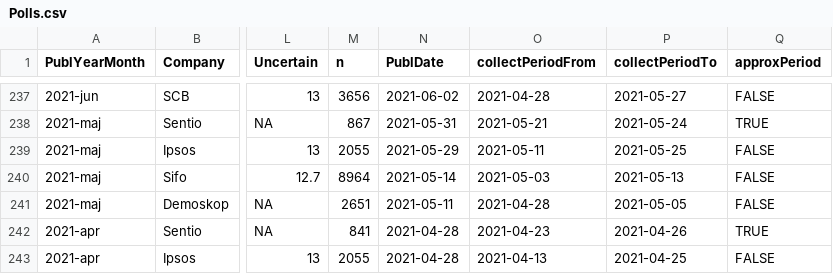
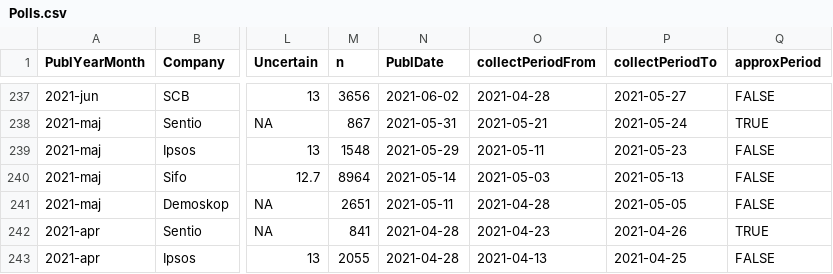
Before and after one commit to MansMeg/SwedishPolls, a CSV file: Data/Polls.csv, drawn as a sheet; only a part is shown, gaps mark what is left out; the diff names each change by its address in the sheet, - before the commit and + after, or states it on an @@ line.

```diff
--- a/Data/Polls.csv
+++ b/Data/Polls.csv
-M239 (n): 2055
+M239 (n): 1548
-P239 (collectPeriodTo): 2021-05-25
+P239 (collectPeriodTo): 2021-05-23
```
Also changed, not shown: Sources/sources.csv.
